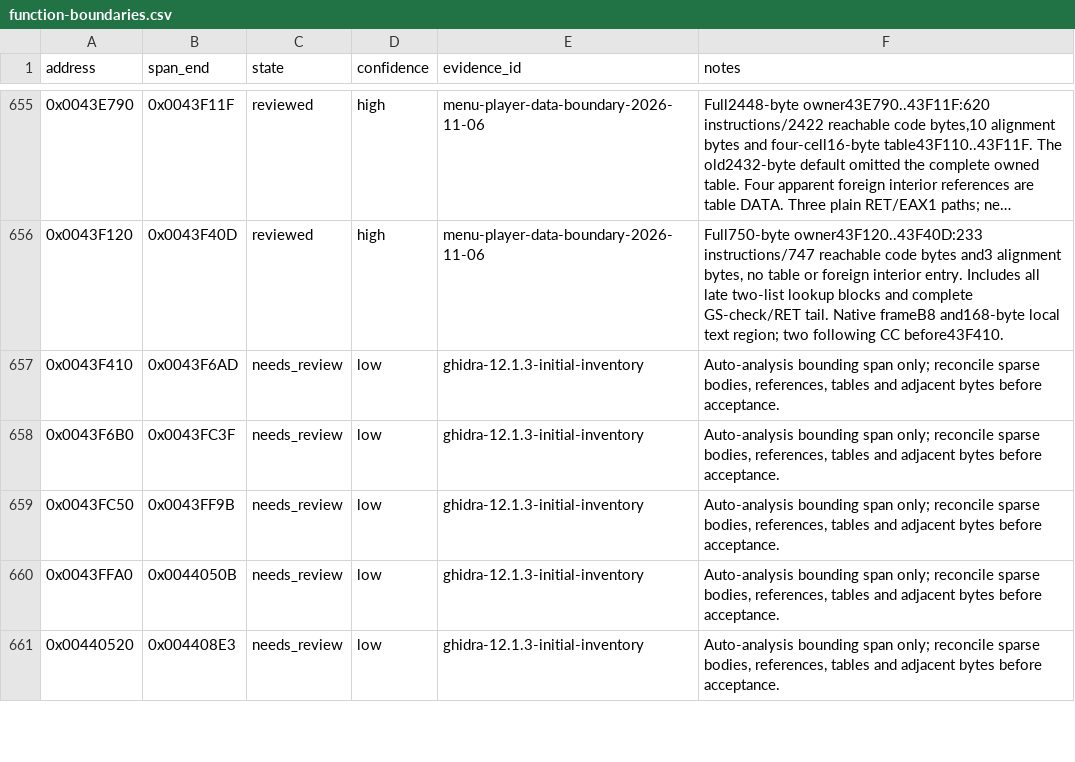
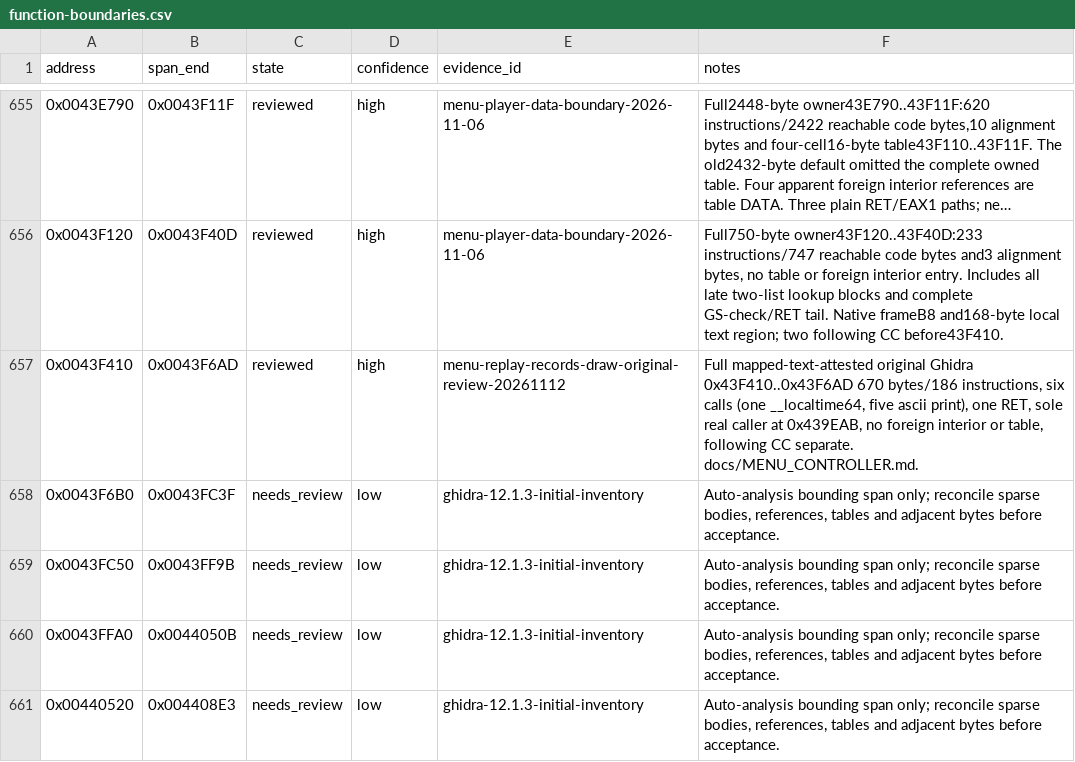
Before and after one commit to N0zoM1z0/th11, a CSV file: config/function-boundaries.csv, drawn as a sheet; only a part is shown, gaps mark what is left out; long unchanged cells end in ….

```diff
--- a/config/function-boundaries.csv
+++ b/config/function-boundaries.csv
@@ -656,3 +656,3 @@ address,span_end,state,confidence,evidence_id,notes
 0x0043F120,0x0043F40D,reviewed,high,menu-player-data-boundary-2026-11-06,"Full750-byte owner43F120..43F40D:233 instructions/747 reachable code bytes and3 alignment bytes, no table or foreign interior entry. Includes all late two-list lookup blocks and complete GS-check/RET tail. Native frameB8 and168-byte local text region; two following CC before43F410."
-0x0043F410,0x0043F6AD,needs_review,low,ghidra-12.1.3-initial-inventory,"Auto-analysis bounding span only; reconcile sparse bodies, references, tables and adjacent bytes before acceptance."
+0x0043F410,0x0043F6AD,reviewed,high,menu-replay-records-draw-original-review-20261112,"Full mapped-text-attested original Ghidra 0x43F410..0x43F6AD 670 bytes/186 instructions, six calls (one __localtime64, five ascii print), one RET, sole real caller at 0x439EAB, no foreign interior or table, following CC separate. docs/MENU_CONTROLLER.md."
 0x0043F6B0,0x0043FC3F,needs_review,low,ghidra-12.1.3-initial-inventory,"Auto-analysis bounding span only; reconcile sparse bodies, references, tables and adjacent bytes before acceptance."
```
Also changed, not shown: config/function-origins.csv, config/functions.csv, 8 other files.
